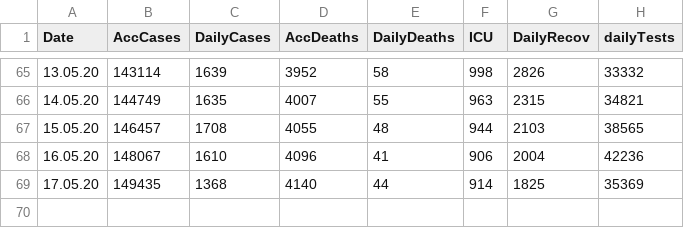
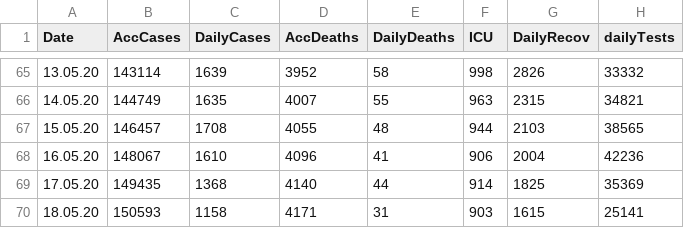
Before and after one commit to burcutepekule/corona-tr-modeling, a CSV file: DATA/CORONA_TR.csv, drawn as a sheet; only a part is shown, gaps mark what is left out; the diff names each change by its address in the sheet, - before the commit and + after, or states it on an @@ line.

Commit message:
data updated

```diff
--- a/DATA/CORONA_TR.csv
+++ b/DATA/CORONA_TR.csv
+row 70: 18.05.20 | 150593 | 1158 | 4171 | 31 | 903 | 1615 | 25141
```
Also changed, not shown: 1 other file.
